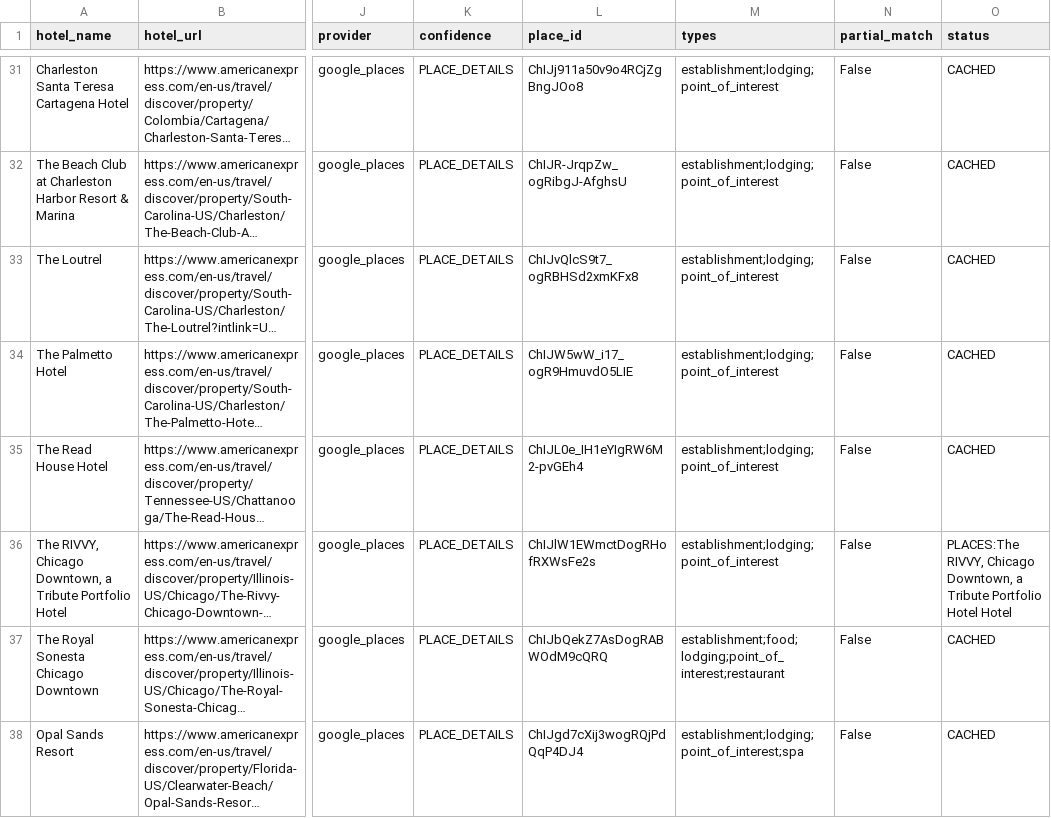
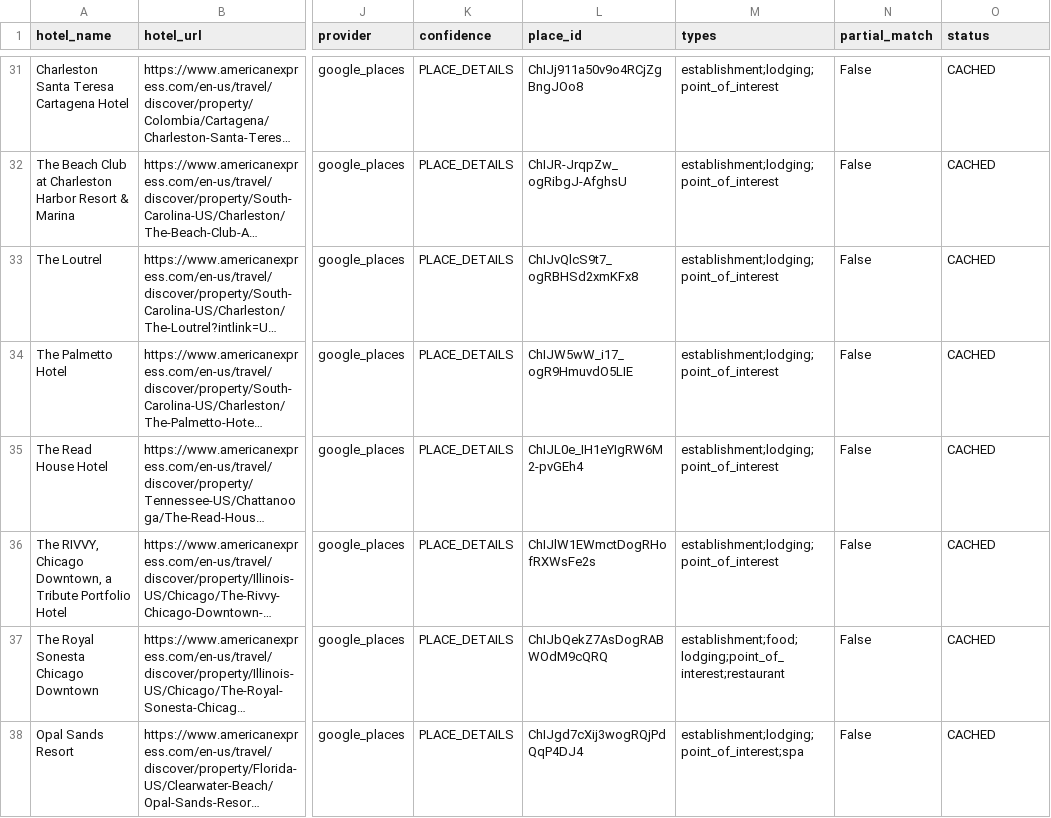
Before and after one commit to ZhengQ2/amex-hotel-credits, a CSV file: cache/thc_hotels_geocoded_google.csv, drawn as a sheet; only a part is shown, gaps mark what is left out; long unchanged cells end in …; the diff names each change by its address in the sheet, - before the commit and + after, or states it on an @@ line.

```diff
--- a/cache/thc_hotels_geocoded_google.csv
+++ b/cache/thc_hotels_geocoded_google.csv
-O36 (status): PLACES:The RIVVY, Chicago Downtown, a Tribute Portfolio Hotel Hotel
+O36 (status): CACHED
```
Also changed, not shown: cache/fhr_hotels_geocoded_google.csv.
